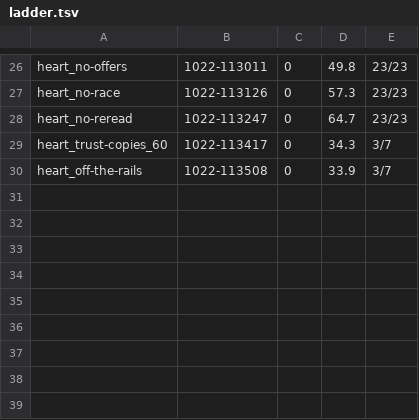
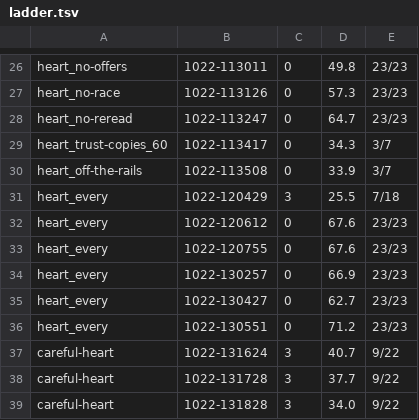
Before and after one commit to JogoShugh/heart-rise-artie, a TSV file: exhibits/native-vs-heart/runs/ladder.tsv, drawn as a sheet; only a part is shown, gaps mark what is left out; the diff names each change by its address in the sheet, - before the commit and + after, or states it on an @@ line.

```diff
--- a/exhibits/native-vs-heart/runs/ladder.tsv
+++ b/exhibits/native-vs-heart/runs/ladder.tsv
+row 31: heart_every | 1022-120429 | 3 | 25.5 | 7/18
+row 32: heart_every | 1022-120612 | 0 | 67.6 | 23/23
+row 33: heart_every | 1022-120755 | 0 | 67.6 | 23/23
+row 34: heart_every | 1022-130257 | 0 | 66.9 | 23/23
+row 35: heart_every | 1022-130427 | 0 | 62.7 | 23/23
+row 36: heart_every | 1022-130551 | 0 | 71.2 | 23/23
+row 37: careful-heart | 1022-131624 | 3 | 40.7 | 9/22
+row 38: careful-heart | 1022-131728 | 3 | 37.7 | 9/22
+row 39: careful-heart | 1022-131828 | 3 | 34.0 | 9/22
```
Also changed, not shown: 22 other files.
